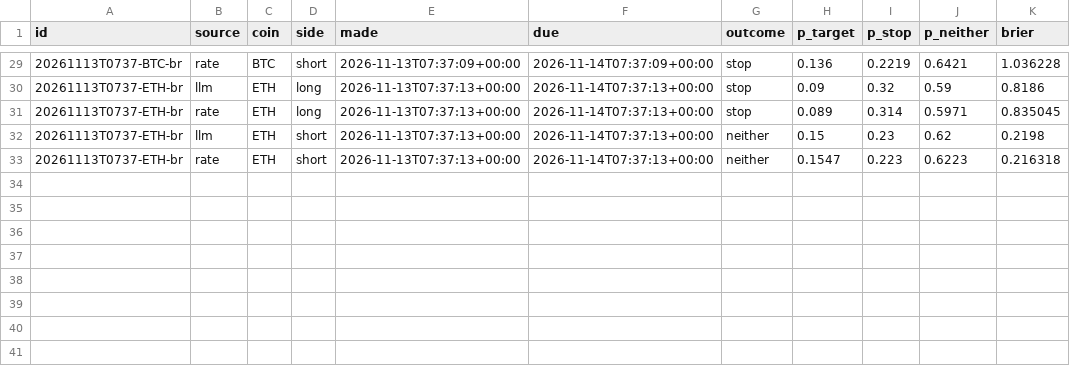
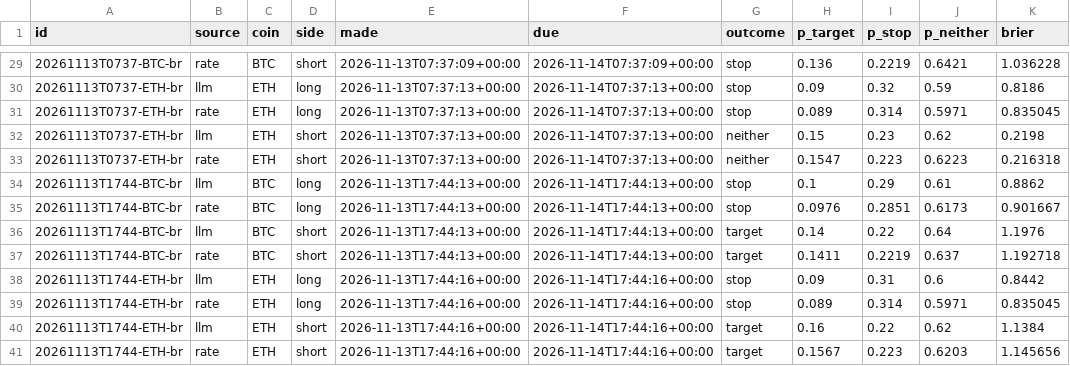
Before and after one commit to DharmikGohil/LLMTrading, a CSV file: paper/crypto/learn/bracket_scores.csv, drawn as a sheet; only a part is shown, gaps mark what is left out; the diff names each change by its address in the sheet, - before the commit and + after, or states it on an @@ line.

Commit message:
Crypto desk 2026-11-14T21:41Z [skip ci]

```diff
--- a/paper/crypto/learn/bracket_scores.csv
+++ b/paper/crypto/learn/bracket_scores.csv
+row 34: 20261113T1744-BTC-br | llm | BTC | long | 2026-11-13T17:44:13+00:00 | 2026-11-14T17:44:13+00:00 | stop | 0.1 | 0.29 | 0.61 | 0.8862
+row 35: 20261113T1744-BTC-br | rate | BTC | long | 2026-11-13T17:44:13+00:00 | 2026-11-14T17:44:13+00:00 | stop | 0.0976 | 0.2851 | 0.6173 | 0.901667
+row 36: 20261113T1744-BTC-br | llm | BTC | short | 2026-11-13T17:44:13+00:00 | 2026-11-14T17:44:13+00:00 | target | 0.14 | 0.22 | 0.64 | 1.1976
+row 37: 20261113T1744-BTC-br | rate | BTC | short | 2026-11-13T17:44:13+00:00 | 2026-11-14T17:44:13+00:00 | target | 0.1411 | 0.2219 | 0.637 | 1.192718
+row 38: 20261113T1744-ETH-br | llm | ETH | long | 2026-11-13T17:44:16+00:00 | 2026-11-14T17:44:16+00:00 | stop | 0.09 | 0.31 | 0.6 | 0.8442
+row 39: 20261113T1744-ETH-br | rate | ETH | long | 2026-11-13T17:44:16+00:00 | 2026-11-14T17:44:16+00:00 | stop | 0.089 | 0.314 | 0.5971 | 0.835045
+row 40: 20261113T1744-ETH-br | llm | ETH | short | 2026-11-13T17:44:16+00:00 | 2026-11-14T17:44:16+00:00 | target | 0.16 | 0.22 | 0.62 | 1.1384
+row 41: 20261113T1744-ETH-br | rate | ETH | short | 2026-11-13T17:44:16+00:00 | 2026-11-14T17:44:16+00:00 | target | 0.1567 | 0.223 | 0.6203 | 1.145656
```
Also changed, not shown: paper/crypto/equity.csv, paper/crypto/learn/scores.csv, 3 other files.
